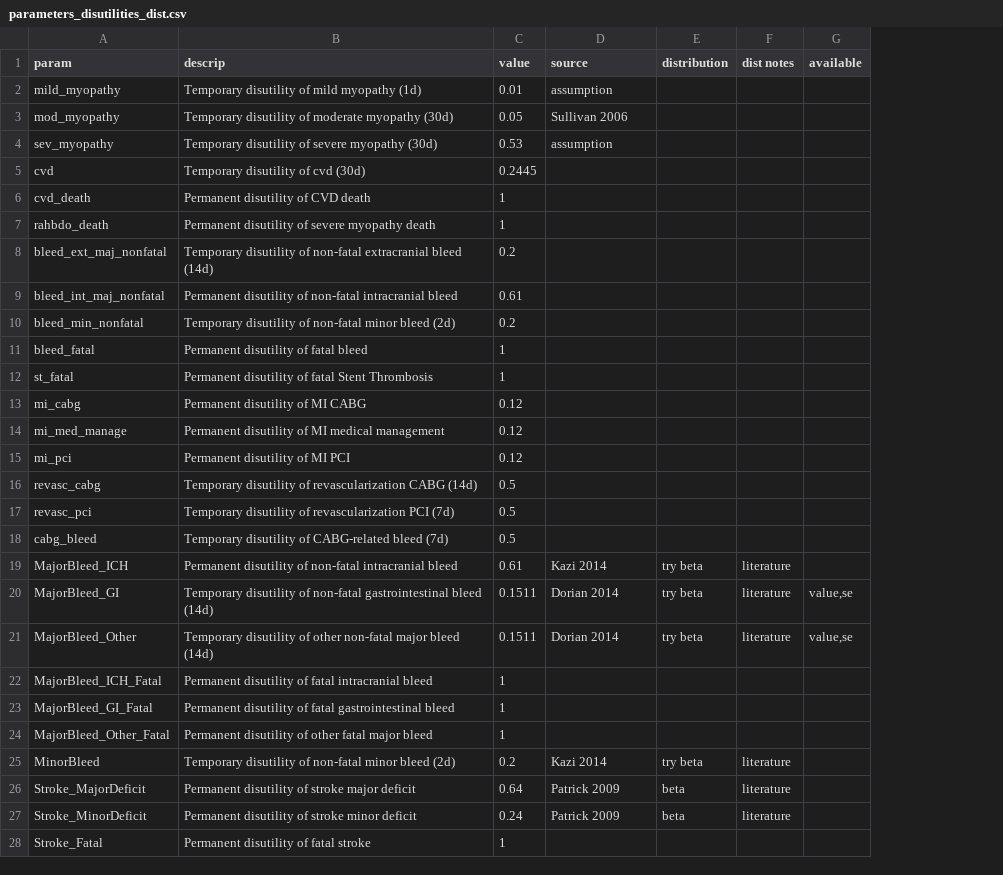
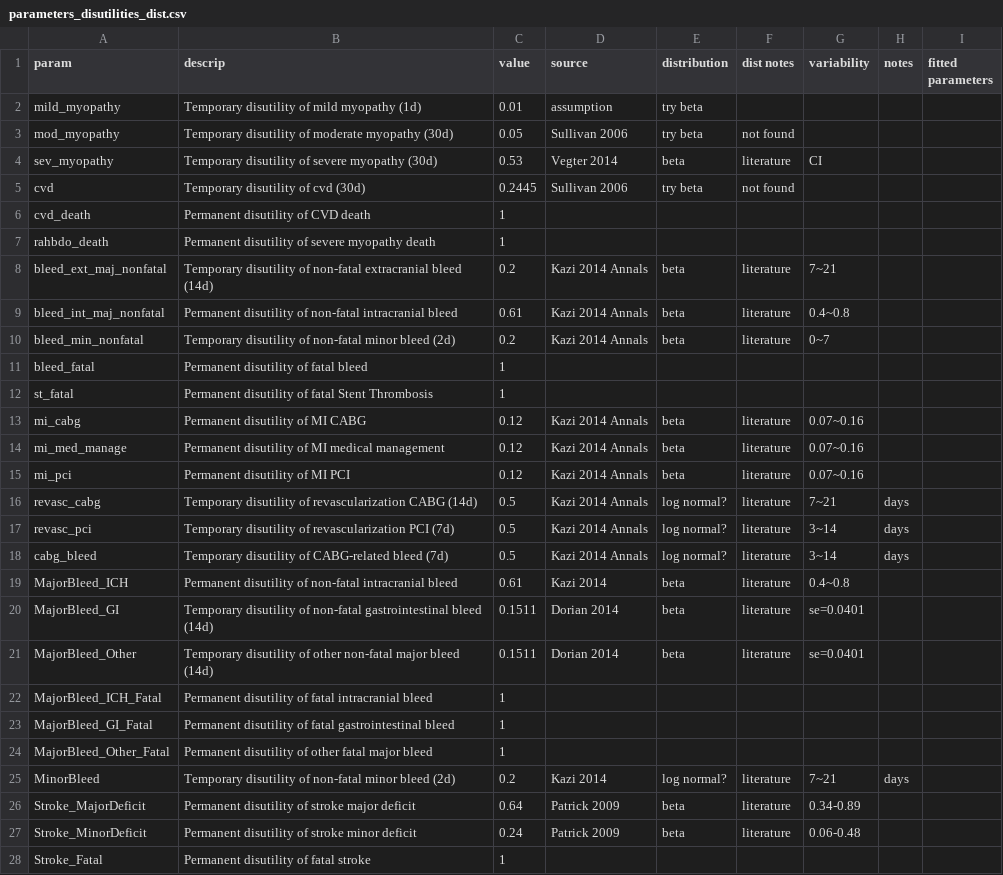
Before and after one commit to spgarbet/right, a CSV file: lookup tables/parameters_disutilities_dist.csv, drawn as a sheet; only a part is shown; removed rows and columns are numbered as before the commit, all else as after; the diff covers the shown part only; the diff names each change by its address in the sheet, - before the commit and + after, or states it on an @@ line.

```diff
--- a/lookup tables/parameters_disutilities_dist.csv
+++ b/lookup tables/parameters_disutilities_dist.csv
-column G (available), rows 20-21: value,se | value,se
+column G (variability), rows 4-27: CI |  |  |  | 7~21 | 0.4~0.8 | 0~7 |  |  | 0.07~0.16 | 0.07~0.16 | 0.07~0.16 | 7~21 | 3~14 | 3~14 | 0.4~0.8 | se=0.0401 | se=0.0401 |  |  |  | 7~21 | 0.34-0.89 | 0.06-0.48
+column H (notes), rows 16-25: days | days | days |  |  |  |  |  |  | days
+column I (fitted parameters), empty
-E2:E3 (distribution): (empty)
+E2:E3 (distribution): try beta
-F3 (dist notes): (empty)
+F3 (dist notes): not found
-D4 (source): assumption
+D4 (source): Vegter 2014
-E4 (distribution): (empty)
+E4 (distribution): beta
-F4 (dist notes): (empty)
+F4 (dist notes): literature
-D5 (source): (empty)
+D5 (source): Sullivan 2006
-E5 (distribution): (empty)
+E5 (distribution): try beta
-F5 (dist notes): (empty)
+F5 (dist notes): not found
-D8:D10 (source): (empty)
+D8:D10 (source): Kazi 2014 Annals
-E8:E10 (distribution): (empty)
+E8:E10 (distribution): beta
-F8:F10 (dist notes): (empty)
+F8:F10 (dist notes): literature
-D13:D18 (source): (empty)
+D13:D18 (source): Kazi 2014 Annals
-E13:E15 (distribution): (empty)
+E13:E15 (distribution): beta
-F13:F18 (dist notes): (empty)
+F13:F18 (dist notes): literature
-E16:E18 (distribution): (empty)
+E16:E18 (distribution): log normal?
-E19:E21 (distribution): try beta
+E19:E21 (distribution): beta
-E25 (distribution): try beta
+E25 (distribution): log normal?
```
Also changed, not shown: 2 edited cells elsewhere in this file, lookup tables/parameters_costs_dist.csv, lookup tables/risks_simvastatin_dist.csv, 4 other files.
